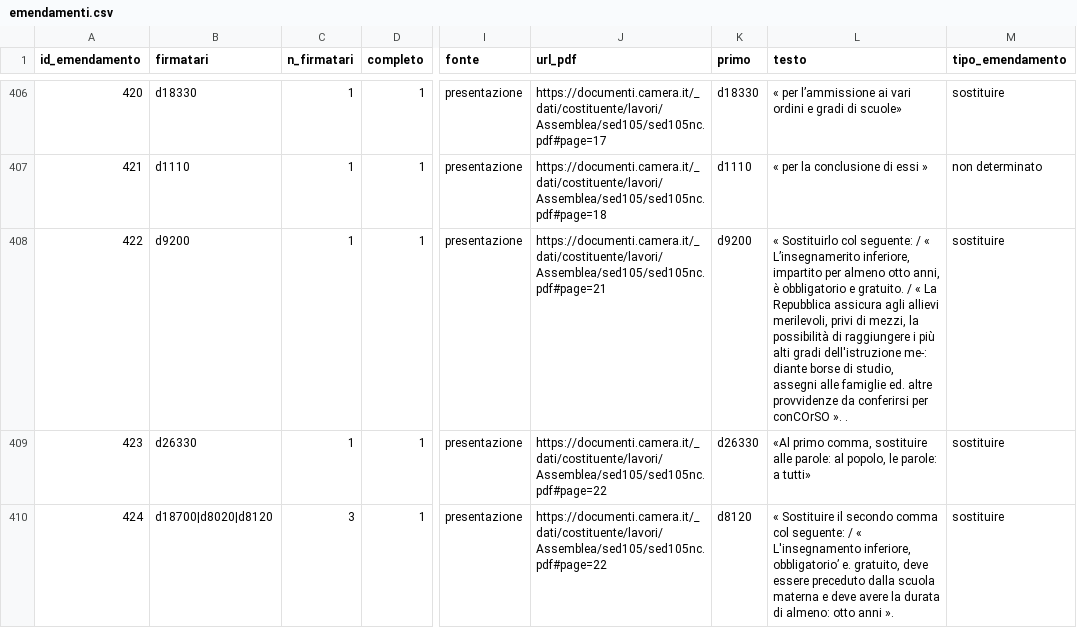
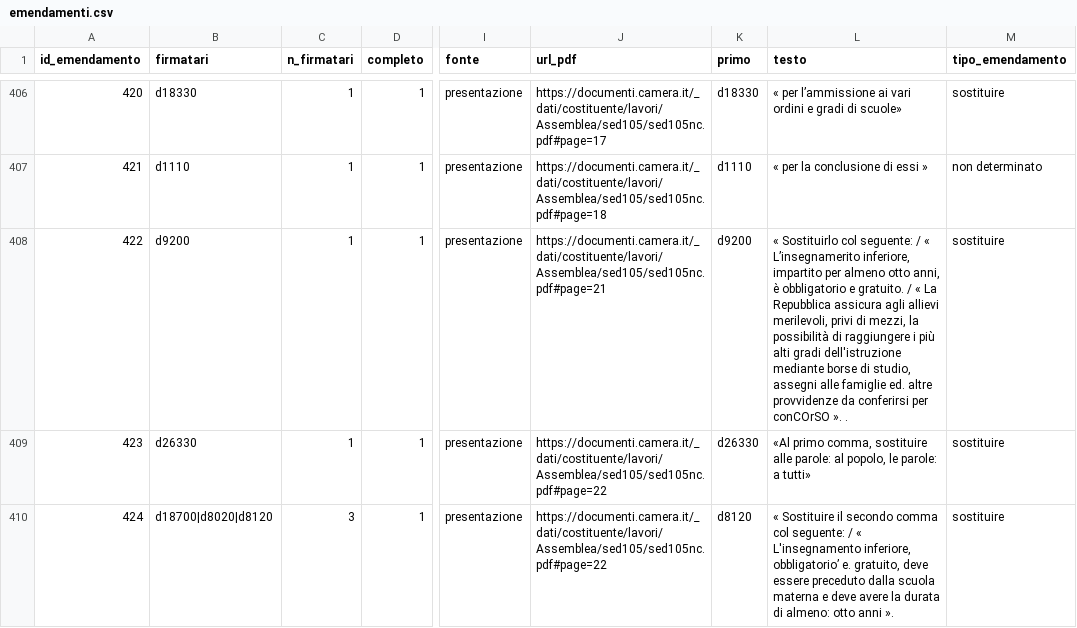
Before and after one commit to giacomo-melli/costituente-reti, a CSV file: pipeline/extraction/emendamenti.csv, drawn as a sheet; only a part is shown, gaps mark what is left out; the diff covers the shown part only; the diff names each change by its address in the sheet, - before the commit and + after, or states it on an @@ line.

```diff
--- a/pipeline/extraction/emendamenti.csv
+++ b/pipeline/extraction/emendamenti.csv
@@ column A (id_emendamento) renumbered from row 274 down @@
-L408 (testo): …gradi dell'istruzione me-: diante borse di…
+L408 (testo): …gradi dell'istruzione mediante borse di…
```
Also changed, not shown: 4 added rows, 4 removed rows and 18 edited cells elsewhere in this file, data/en/amendments_nodes.csv, data/en/edgelist_amendments.csv, 11 other files.
